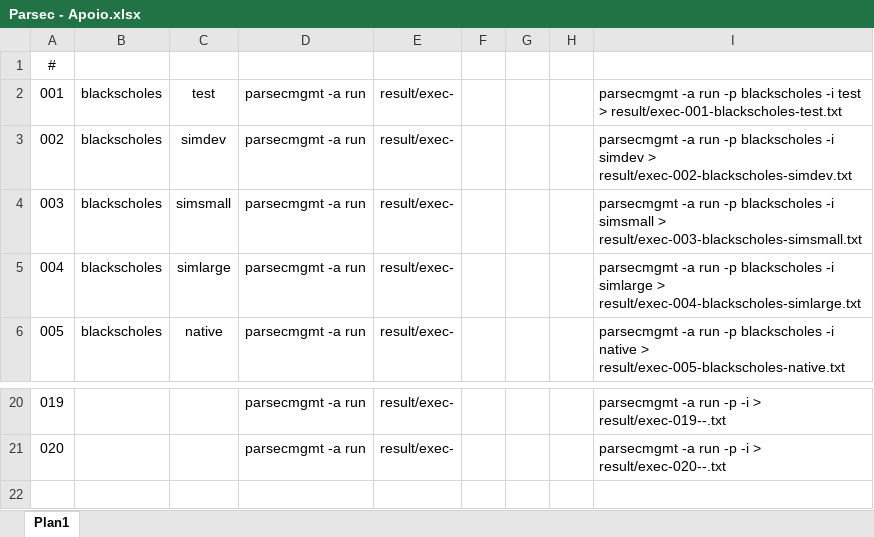
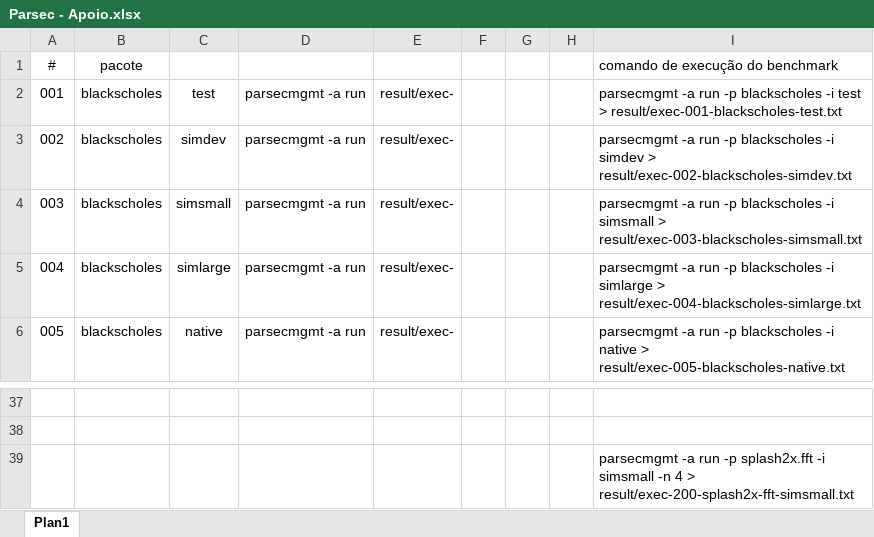
Before and after one commit to rubenscp/RCP-MO601-Project-03, an Excel workbook: parsec/Parsec - Apoio.xlsx, sheet Plan1, drawn as a sheet; only a part is shown, gaps mark what is left out; values as stored, in another font and other column widths than the file's, no borders; addresses are those after the commit; the diff covers the shown part only; the diff names each change by its address in the sheet, - before the commit and + after, or states it on an @@ line.

Commit message:
Updating project 03 with documentation and experiments results.

```diff
--- a/parsec/Parsec - Apoio.xlsx (sheet Plan1)
+++ b/parsec/Parsec - Apoio.xlsx (sheet Plan1)
-B1: (empty)
+B1: pacote
-I1: (empty)
+I1: comando de execução do benchmark
-row 37: 019 |  |  | parsecmgmt -a run | result/exec- |  |  |  | parsecmgmt -a run -p -i > result/exec-019--.txt
+row 37: (empty)
-row 38: 020 |  |  | parsecmgmt -a run | result/exec- |  |  |  | parsecmgmt -a run -p -i > result/exec-020--.txt
+row 38: (empty)
+row 39:  |  |  |  |  |  |  |  | parsecmgmt -a run -p splash2x.fft -i simsmall -n 4 > result/exec-200-splash2x-fft-simsmall.txt
```
Also changed, not shown: 25 added rows and 8 removed rows elsewhere in this sheet, 54 other files.
